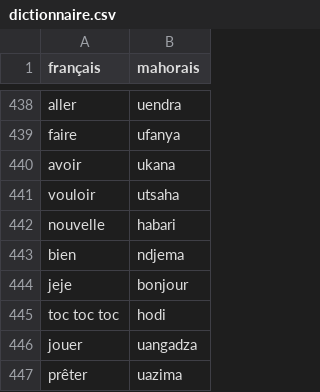
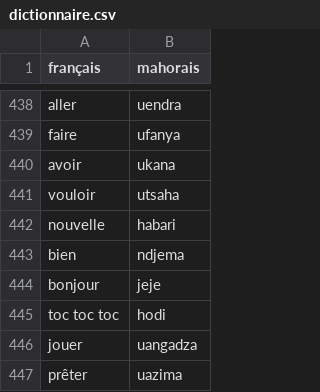
Before and after one commit to edd34/kamusy-django, a CSV file: utils/dictionnaire.csv, drawn as a sheet; only a part is shown, gaps mark what is left out.

Commit message:
fix translation

```diff
--- a/utils/dictionnaire.csv
+++ b/utils/dictionnaire.csv
@@ -443,3 +443,3 @@ nouvelle;habari
 bien;ndjema
-jeje;bonjour
+bonjour;jeje
 toc toc toc;hodi
```
